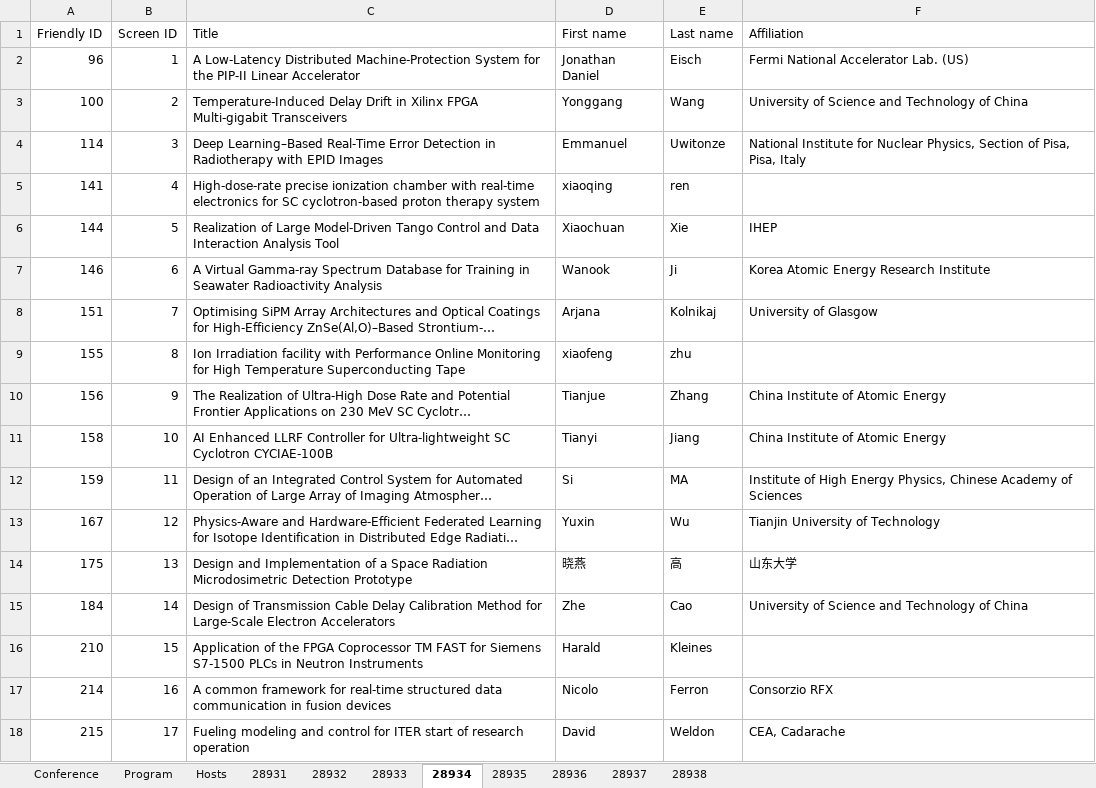
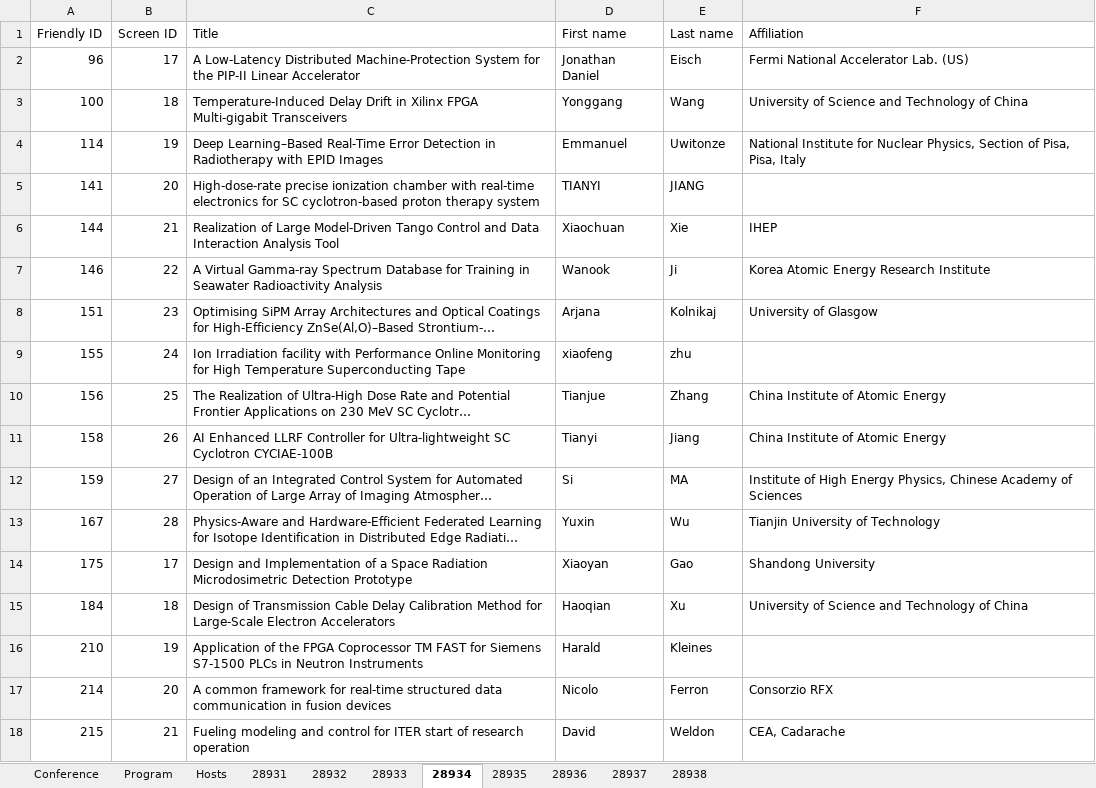
Before and after one commit to pisa-conf/rt2026, an Excel workbook: program.xlsx, sheet 28934, drawn as a sheet; long unchanged cells end in …; values as stored, in another font and other column widths than the file's, no borders; the diff names each change by its address in the sheet, - before the commit and + after, or states it on an @@ line.

```diff
--- a/program.xlsx (sheet 28934)
+++ b/program.xlsx (sheet 28934)
-B2 (Screen ID): 1
+B2 (Screen ID): 17
-B3 (Screen ID): 2
+B3 (Screen ID): 18
-B4 (Screen ID): 3
+B4 (Screen ID): 19
-B5 (Screen ID): 4
+B5 (Screen ID): 20
-D5 (First name): xiaoqing
+D5 (First name): TIANYI
-E5 (Last name): ren
+E5 (Last name): JIANG
-B6 (Screen ID): 5
+B6 (Screen ID): 21
-B7 (Screen ID): 6
+B7 (Screen ID): 22
-B8 (Screen ID): 7
+B8 (Screen ID): 23
-B9 (Screen ID): 8
+B9 (Screen ID): 24
-B10 (Screen ID): 9
+B10 (Screen ID): 25
-B11 (Screen ID): 10
+B11 (Screen ID): 26
-B12 (Screen ID): 11
+B12 (Screen ID): 27
-B13 (Screen ID): 12
+B13 (Screen ID): 28
-B14 (Screen ID): 13
+B14 (Screen ID): 17
-D14 (First name): 晓燕
+D14 (First name): Xiaoyan
-E14 (Last name): 高
+E14 (Last name): Gao
-F14 (Affiliation): 山东大学
+F14 (Affiliation): Shandong University
-B15 (Screen ID): 14
+B15 (Screen ID): 18
-D15 (First name): Zhe
+D15 (First name): Haoqian
-E15 (Last name): Cao
+E15 (Last name): Xu
-B16 (Screen ID): 15
+B16 (Screen ID): 19
-B17 (Screen ID): 16
+B17 (Screen ID): 20
-B18 (Screen ID): 17
+B18 (Screen ID): 21
```
Also changed, not shown: sheet Hosts, sheet 28932, sheet 28938, sheet Program, sheet 28936, sheet 28935, 3 more sheets, 1 other file.
